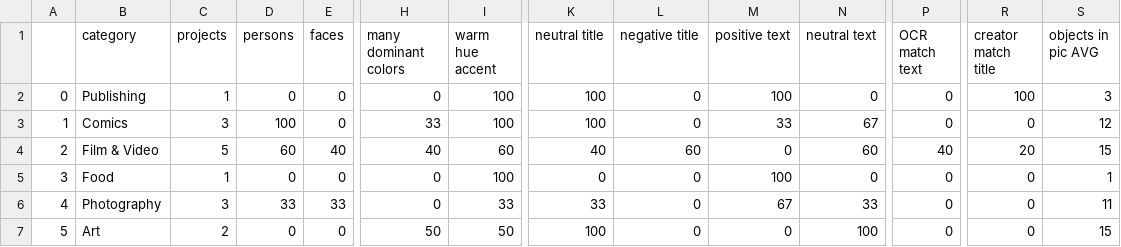
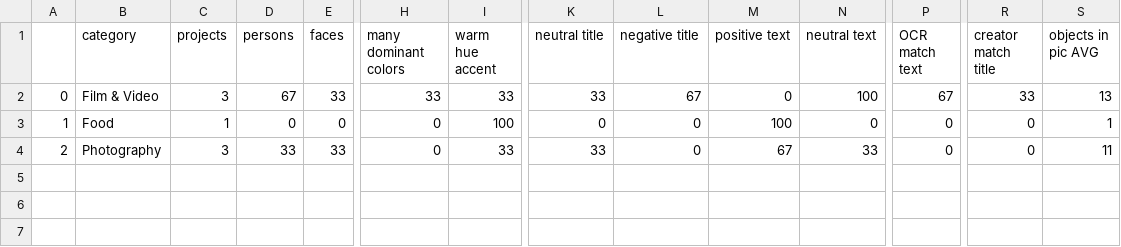
Before and after one commit to FloBaur/Master_Thesis_Kickstarter, a CSV file: Data/ANALYSIS_CategoryResult.csv, drawn as a sheet; only a part is shown, gaps mark what is left out; removed rows and columns are numbered as before the commit, all else as after; rows hold the shown columns only; the diff covers the shown part only; the diff names each change by its address in the sheet, - before the commit and + after, or states it on an @@ line.

```diff
--- a/Data/ANALYSIS_CategoryResult.csv
+++ b/Data/ANALYSIS_CategoryResult.csv
-B2 (category): Publishing
+B2 (category): Film & Video
-C2 (projects): 1
+C2 (projects): 3
-D2 (persons): 0
+D2 (persons): 67
-E2 (faces): 0
+E2 (faces): 33
-H2 (many dominant colors): 0
+H2 (many dominant colors): 33
-I2 (warm hue accent): 100
+I2 (warm hue accent): 33
-K2 (neutral title): 100
+K2 (neutral title): 33
-L2 (negative title): 0
+L2 (negative title): 67
-M2 (positive text): 100
+M2 (positive text): 0
-N2 (neutral text): 0
+N2 (neutral text): 100
-P2 (OCR match text): 0
+P2 (OCR match text): 67
-R2 (creator match title): 100
+R2 (creator match title): 33
-S2 (objects in pic AVG): 3
+S2 (objects in pic AVG): 13
-row 3: 1 | Comics | 3 | 100 | 0 | 33 | 100 | 100 | 0 | 33 | 67 | 0 | 0 | 12
-row 4: 2 | Film & Video | 5 | 60 | 40 | 40 | 60 | 40 | 60 | 0 | 60 | 40 | 20 | 15
-A3: 3
+A3: 1
-A4: 4
+A4: 2
-row 7: 5 | Art | 2 | 0 | 0 | 50 | 50 | 100 | 0 | 0 | 100 | 0 | 0 | 15
```
Also changed, not shown: 3 edited cells elsewhere in this file, Data/ANALYSIS_DescriptiveStatistics.csv, Data/ANALYSIS_singleRow.csv, 7 other files.
